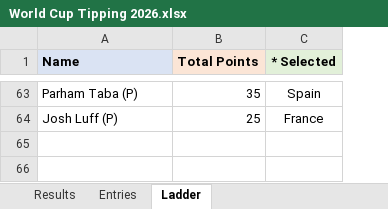
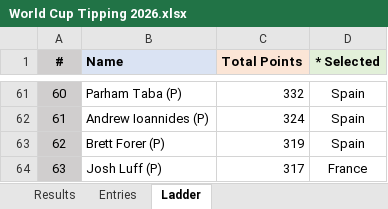
Before and after one commit to robbiebaskin/world-cup-tipping, an Excel workbook: World Cup Tipping 2026.xlsx, sheet Ladder, drawn as a sheet; only a part is shown, gaps mark what is left out; values as stored, in another font and other column widths than the file's, no borders; conditional formats not drawn; addresses are those after the commit; the diff covers the shown part only; the diff names each change by its address in the sheet, - before the commit and + after, or states it on an @@ line.

```diff
--- a/World Cup Tipping 2026.xlsx (sheet Ladder)
+++ b/World Cup Tipping 2026.xlsx (sheet Ladder)
+column A (#), row 61: 60; row 64: 63
-C61 (Total Points): 35
+C61 (Total Points): 332
+row 62: 61 | Andrew Ioannides (P) | 324 | Spain
+row 63: 62 | Brett Forer (P) | 319 | Spain
-C64 (Total Points): 25
+C64 (Total Points): 317
```
Also changed, not shown: 42 added rows, 44 removed rows and 17 edited cells elsewhere in this sheet, sheet Entries, sheet Results, 5 other files.
